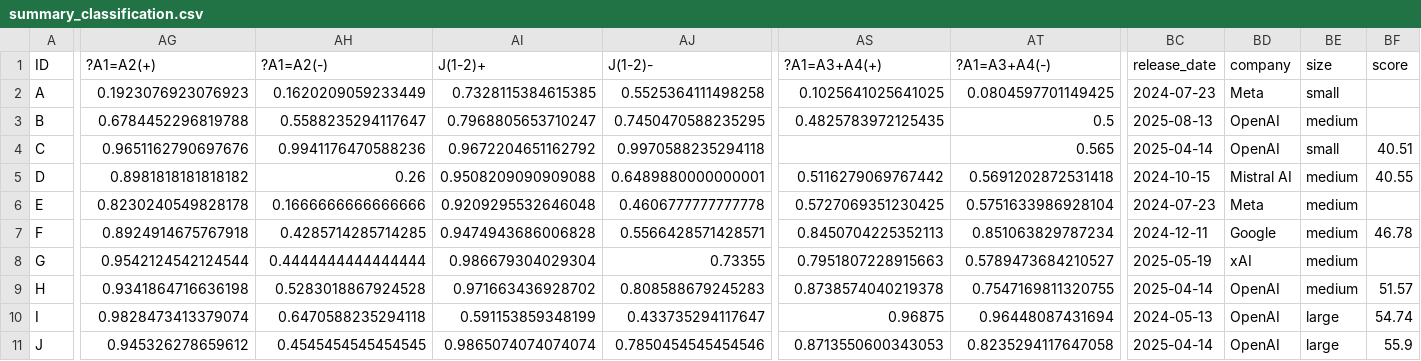
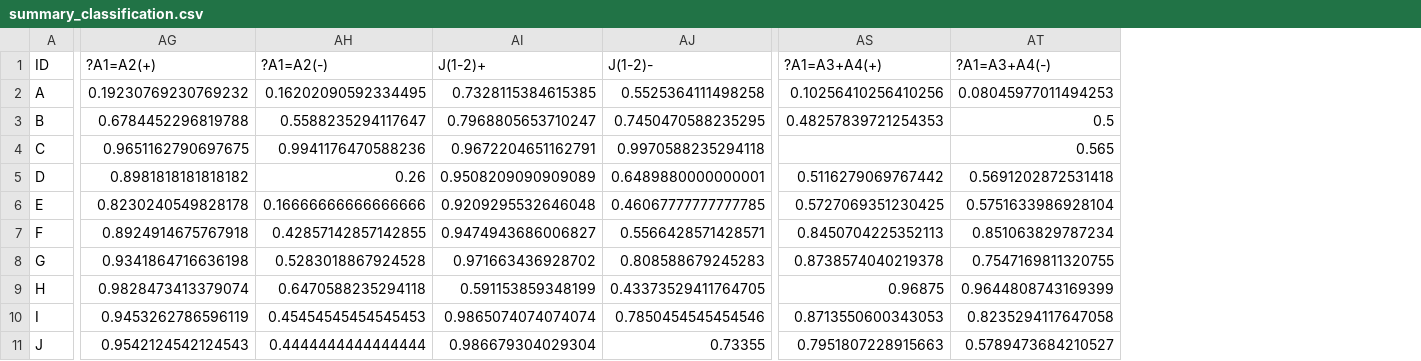
Before and after one commit to GabrieleT0/Answer-Set-Consistency-of-LLMs-For-QA, a CSV file: output/summary_classification.csv, drawn as a sheet; only a part is shown, gaps mark what is left out; removed rows and columns are numbered as before the commit, all else as after; rows hold the shown columns only; the diff covers the shown part only; the diff names each change by its address in the sheet, - before the commit and + after, or states it on an @@ line.

```diff
--- a/output/summary_classification.csv
+++ b/output/summary_classification.csv
-column BC (release_date), rows 2-7: 2024-07-23 | 2025-08-13 | 2025-04-14 | 2024-10-15 | 2024-07-23 | 2024-12-11; rows 9-11: 2025-04-14 | 2024-05-13 | 2025-04-14
-column BD (company), rows 2-7: Meta | OpenAI | OpenAI | Mistral AI | Meta | Google; rows 9-11: all OpenAI
-column BE (size), rows 2-7: small | medium | small | medium | medium | medium; rows 9-11: medium | large | large
-column BF (score), rows 4-7: 40.51 | 40.55 |  | 46.78; rows 9-11: 51.57 | 54.74 | 55.9
-AG2 (?A1=A2(+)): 0.1923076923076923
+AG2 (?A1=A2(+)): 0.19230769230769232
-AH2 (?A1=A2(-)): 0.1620209059233449
+AH2 (?A1=A2(-)): 0.16202090592334495
-AS2 (?A1=A3+A4(+)): 0.1025641025641025
+AS2 (?A1=A3+A4(+)): 0.10256410256410256
-AT2 (?A1=A3+A4(-)): 0.0804597701149425
+AT2 (?A1=A3+A4(-)): 0.08045977011494253
-AS3 (?A1=A3+A4(+)): 0.4825783972125435
+AS3 (?A1=A3+A4(+)): 0.48257839721254353
-AG4 (?A1=A2(+)): 0.9651162790697676
+AG4 (?A1=A2(+)): 0.9651162790697675
-AI4 (J(1-2)+): 0.9672204651162792
+AI4 (J(1-2)+): 0.9672204651162791
-AI5 (J(1-2)+): 0.9508209090909088
+AI5 (J(1-2)+): 0.9508209090909089
-AH6 (?A1=A2(-)): 0.1666666666666666
+AH6 (?A1=A2(-)): 0.16666666666666666
-AJ6 (J(1-2)-): 0.4606777777777778
+AJ6 (J(1-2)-): 0.46067777777777785
-AH7 (?A1=A2(-)): 0.4285714285714285
+AH7 (?A1=A2(-)): 0.42857142857142855
-AI7 (J(1-2)+): 0.9474943686006828
+AI7 (J(1-2)+): 0.9474943686006827
-row 8: G | 0.9542124542124544 | 0.4444444444444444 | 0.986679304029304 | 0.73355 | 0.7951807228915663 | 0.5789473684210527 | 2025-05-19 | xAI | medium
-A8 (ID): H
+A8 (ID): G
-A9 (ID): I
+A9 (ID): H
-AJ9 (J(1-2)-): 0.433735294117647
+AJ9 (J(1-2)-): 0.43373529411764705
-AT9 (?A1=A3+A4(-)): 0.96448087431694
+AT9 (?A1=A3+A4(-)): 0.9644808743169399
-A10 (ID): J
+A10 (ID): I
-AG10 (?A1=A2(+)): 0.945326278659612
+AG10 (?A1=A2(+)): 0.9453262786596119
-AH10 (?A1=A2(-)): 0.4545454545454545
+AH10 (?A1=A2(-)): 0.45454545454545453
+row 11: J | 0.9542124542124543 | 0.4444444444444444 | 0.986679304029304 | 0.73355 | 0.7951807228915663 | 0.5789473684210527
```
Also changed, not shown: 23 edited cells elsewhere in this file, output/heatmap_A1eqA2.csv, output/heatmap_A1eqA3plusA4.csv, 12 other files.
